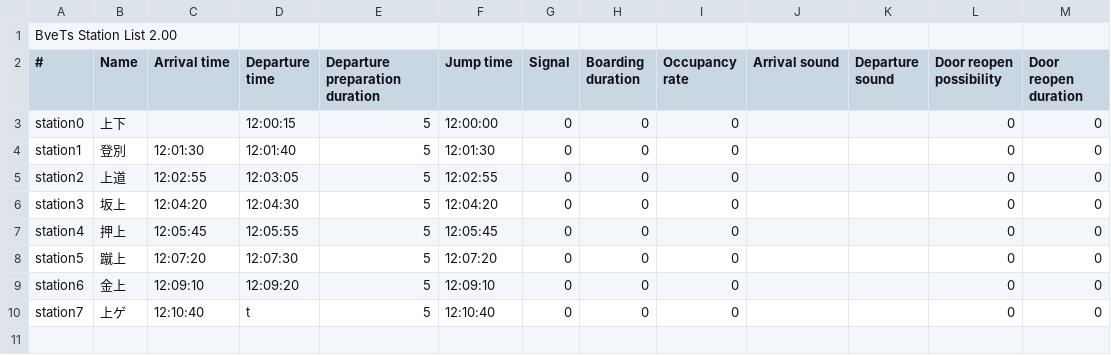
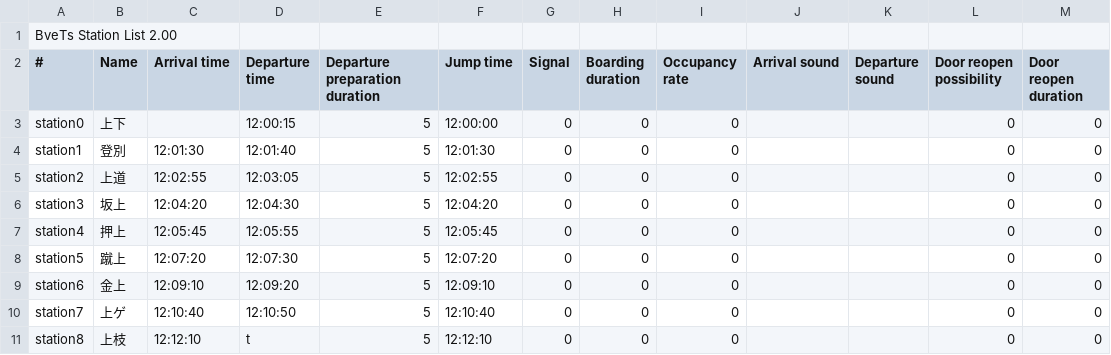
Before and after one commit to magicant/bve-autopilot-scenario, a CSV file: Scenarios/magicant/autopilot_slope/stations_uphill.csv, drawn as a sheet.

```diff
--- a/Scenarios/magicant/autopilot_slope/stations_uphill.csv
+++ b/Scenarios/magicant/autopilot_slope/stations_uphill.csv
@@ -9,2 +9,3 @@ station5,蹴上,12:07:20,12:07:30,5,12:07:20,0,0,0,,,0,0
 station6,金上,12:09:10,12:09:20,5,12:09:10,0,0,0,,,0,0
-station7,上ゲ,12:10:40,t,5,12:10:40,0,0,0,,,0,0
+station7,上ゲ,12:10:40,12:10:50,5,12:10:40,0,0,0,,,0,0
+station8,上枝,12:12:10,t,5,12:12:10,0,0,0,,,0,0
```
Also changed, not shown: Scenarios/magicant/autopilot_slope/stations_downhill.csv, Scenarios/magicant/autopilot_slope/structures/structures_downhill.csv, 2 other files.
